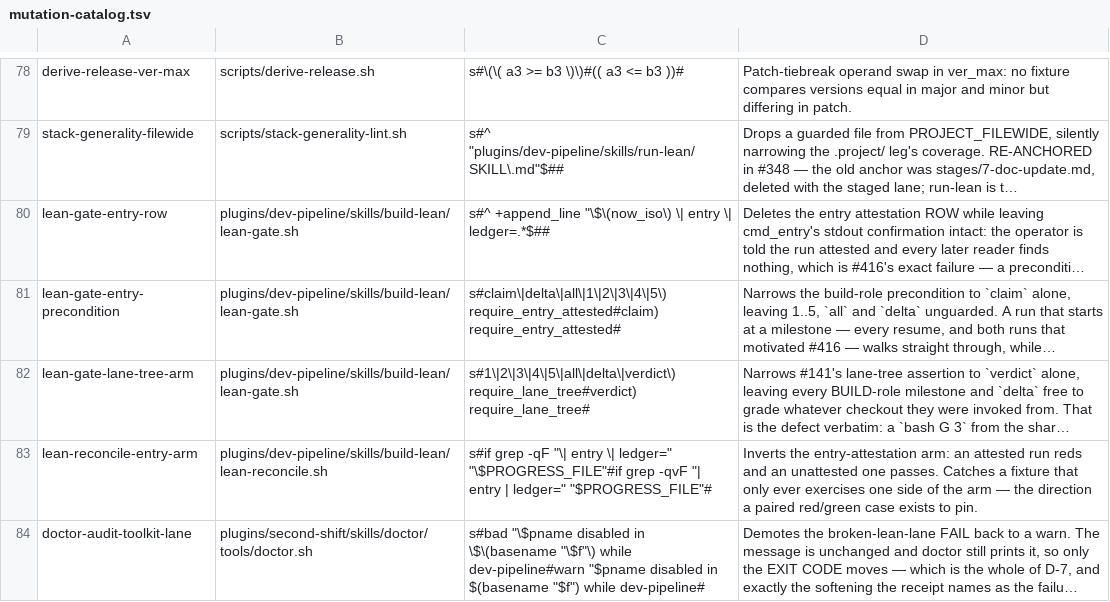
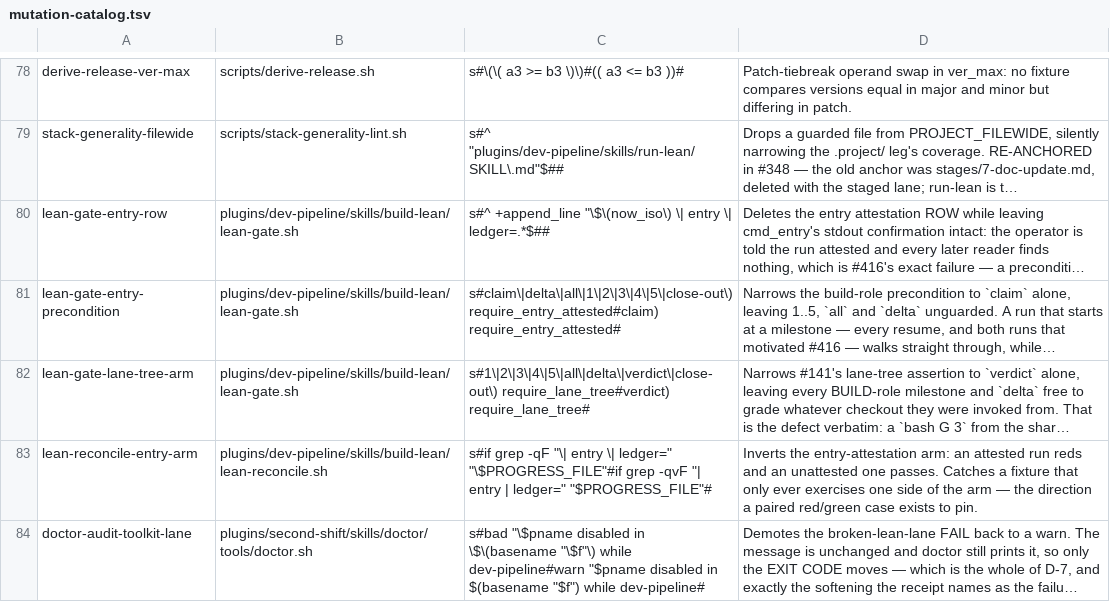
Before and after one commit to manoldonev/second-shift, a TSV file: tools/mutation-catalog.tsv, drawn as a sheet; only a part is shown, gaps mark what is left out; long unchanged cells end in …; the diff names each change by its address in the sheet, - before the commit and + after, or states it on an @@ line.

```diff
--- a/tools/mutation-catalog.tsv
+++ b/tools/mutation-catalog.tsv
-C81: s#claim\|delta\|all\|1\|2\|3\|4\|5\) require_entry_attested#claim) require_entry_attested#
+C81: s#claim\|delta\|all\|1\|2\|3\|4\|5\|close-out\) require_entry_attested#claim) require_entry_attested#
-C82: s#1\|2\|3\|4\|5\|all\|delta\|verdict\) require_lane_tree#verdict) require_lane_tree#
+C82: s#1\|2\|3\|4\|5\|all\|delta\|verdict\|close-out\) require_lane_tree#verdict) require_lane_tree#
```
Also changed, not shown: 11 other files.
